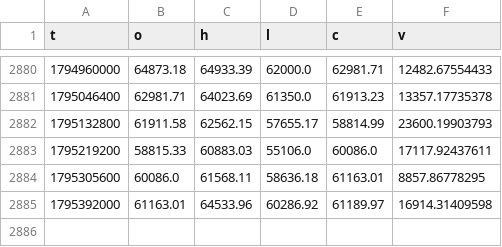
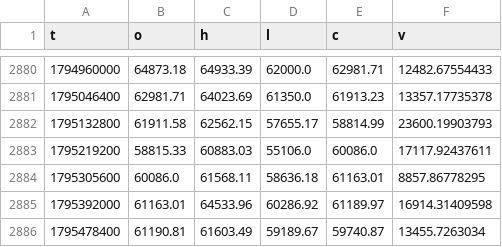
Before and after one commit to SushiWarriorX/atlastradingterminal, a CSV file: atlas/btcquant/data/btcusd_1d.csv, drawn as a sheet; only a part is shown, gaps mark what is left out.

```diff
--- a/atlas/btcquant/data/btcusd_1d.csv
+++ b/atlas/btcquant/data/btcusd_1d.csv
@@ -2885 +2885,2 @@ t,o,h,l,c,v
 1795392000,61163.01,64533.96,60286.92,61189.97,16914.31409598
+1795478400,61190.81,61603.49,59189.67,59740.87,13455.7263034
```
Also changed, not shown: 23 other files.
